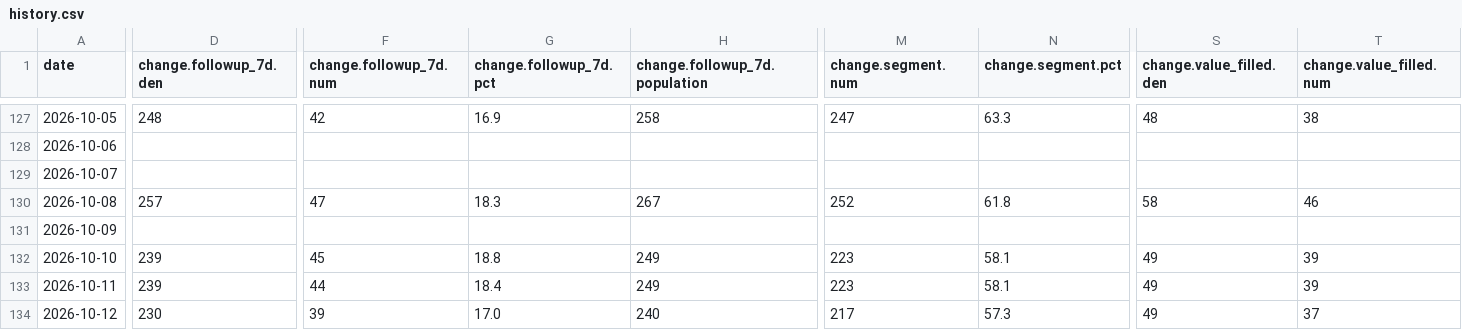
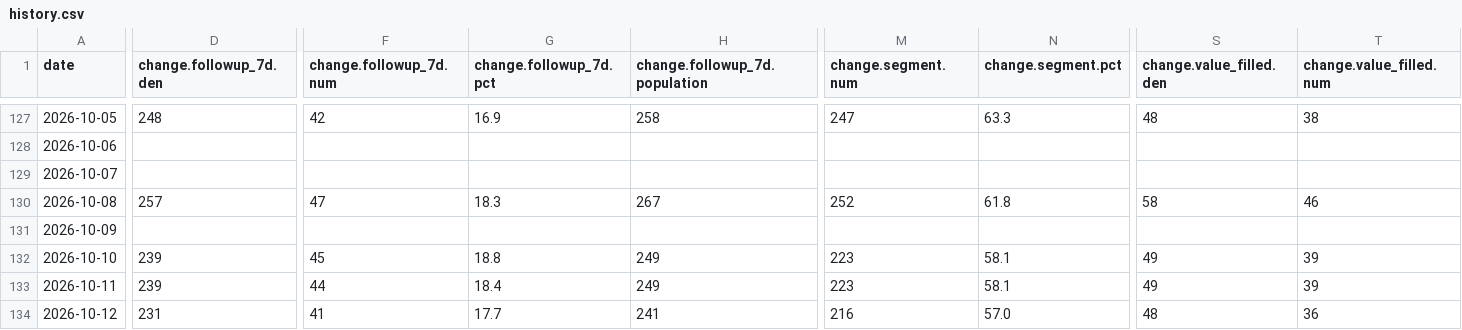
Before and after one commit to sly-leo/windoor-dashboards, a CSV file: history.csv, drawn as a sheet; only a part is shown, gaps mark what is left out; the diff covers the shown part only; the diff names each change by its address in the sheet, - before the commit and + after, or states it on an @@ line.

```diff
--- a/history.csv
+++ b/history.csv
-D134 (change.followup_7d.den): 230
+D134 (change.followup_7d.den): 231
-F134 (change.followup_7d.num): 39
+F134 (change.followup_7d.num): 41
-G134 (change.followup_7d.pct): 17.0
+G134 (change.followup_7d.pct): 17.7
-H134 (change.followup_7d.population): 240
+H134 (change.followup_7d.population): 241
-M134 (change.segment.num): 217
+M134 (change.segment.num): 216
-N134 (change.segment.pct): 57.3
+N134 (change.segment.pct): 57.0
-S134 (change.value_filled.den): 49
+S134 (change.value_filled.den): 48
-T134 (change.value_filled.num): 37
+T134 (change.value_filled.num): 36
```
Also changed, not shown: 10 edited cells elsewhere in this file, 1 other file.
